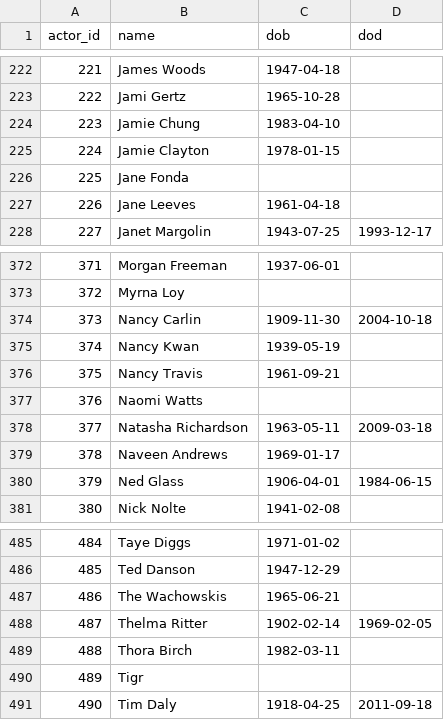
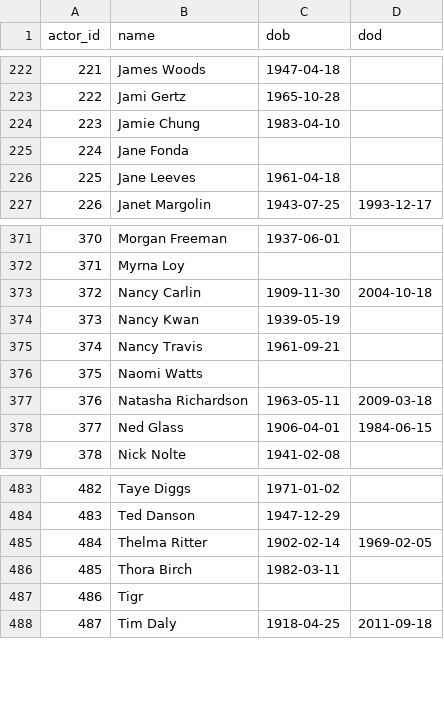
Before and after one commit to vincentvankrunkelsven/courses-intro-to-sql, a CSV file: data/films/actors.csv, drawn as a sheet; only a part is shown, gaps mark what is left out; removed rows and columns are numbered as before the commit, all else as after; the diff names each change by its address in the sheet, - before the commit and + after, or states it on an @@ line.

```diff
--- a/data/films/actors.csv
+++ b/data/films/actors.csv
-row 225: 224 | Jamie Clayton | 1978-01-15
@@ column A (actor_id) renumbered from row 225 down @@
-row 379: 378 | Naveen Andrews | 1969-01-17
-row 487: 486 | The Wachowskis | 1965-06-21
```
Also changed, not shown: data/films/casts.csv, data/films/films.csv, 2 other files.
